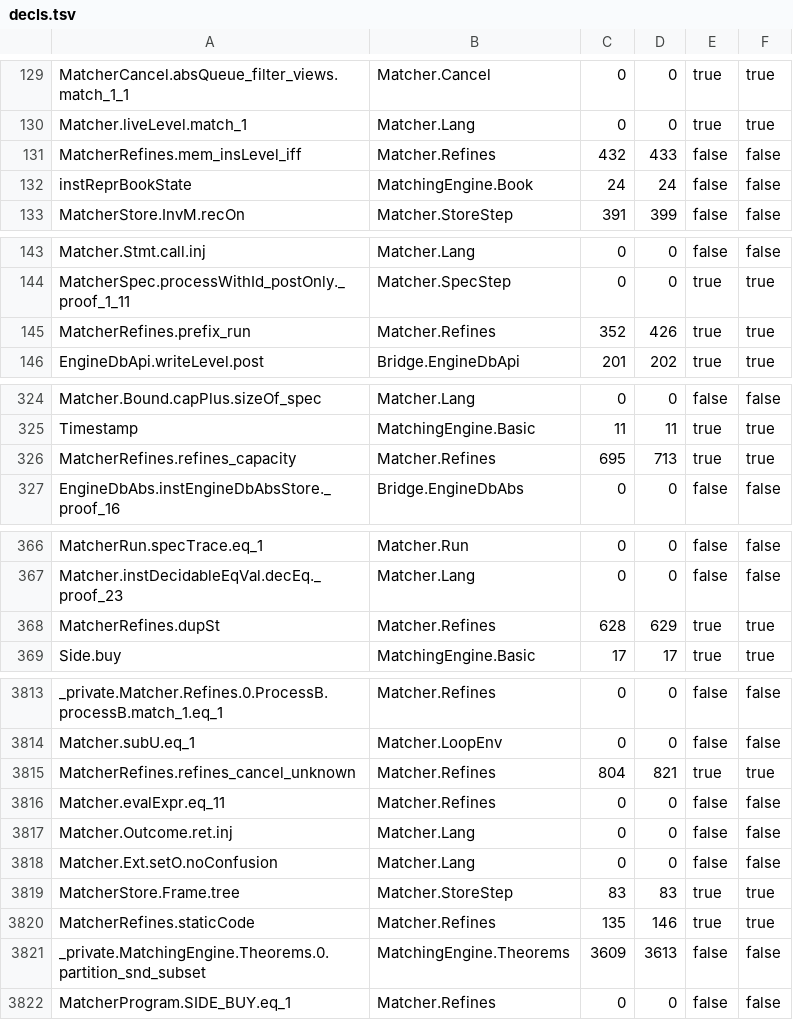
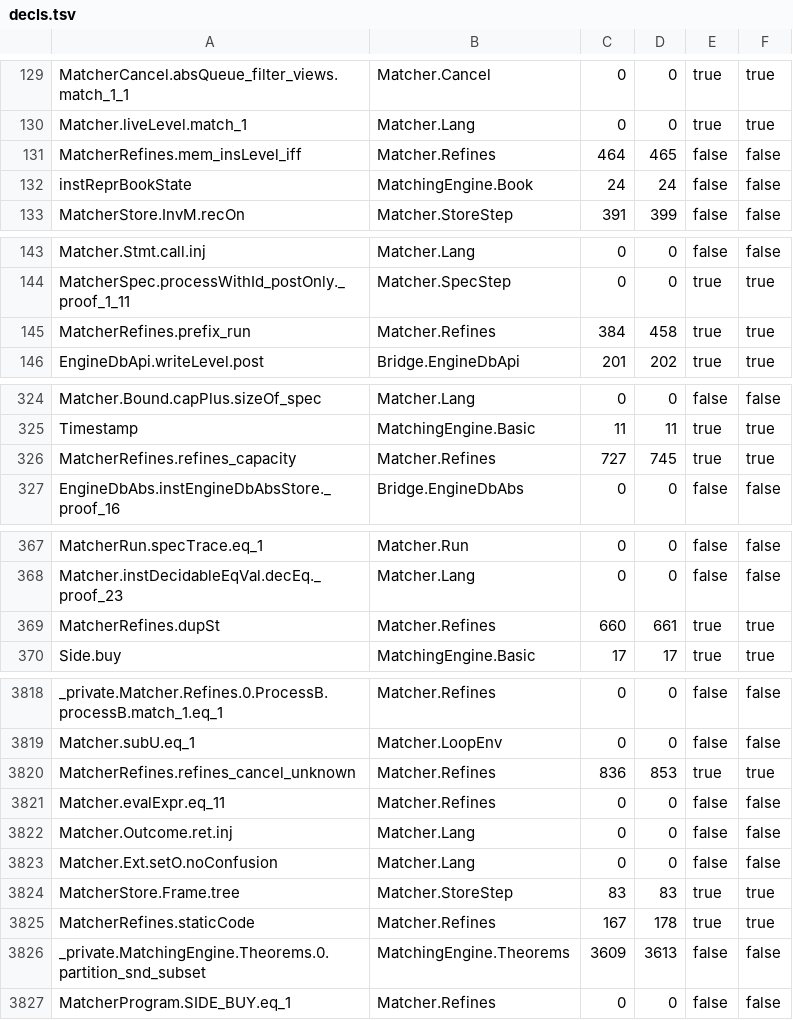
Before and after one commit to aaslyan/unified-verified-matching-engine, a TSV file: docs/walk-spec/a4/decls.tsv, drawn as a sheet; only a part is shown, gaps mark what is left out; the diff covers the shown part only.

```diff
--- a/docs/walk-spec/a4/decls.tsv
+++ b/docs/walk-spec/a4/decls.tsv
@@ -130,3 +130,3 @@ MatcherCancel.absQueue_filter_views.match_1_1	Matcher.Cancel	0	0	true	true
 Matcher.liveLevel.match_1	Matcher.Lang	0	0	true	true
-MatcherRefines.mem_insLevel_iff	Matcher.Refines	432	433	false	false
+MatcherRefines.mem_insLevel_iff	Matcher.Refines	464	465	false	false
 instReprBookState	MatchingEngine.Book	24	24	false	false
@@ -144,3 +144,3 @@ Matcher.Stmt.call.inj	Matcher.Lang	0	0	false	false
 MatcherSpec.processWithId_postOnly._proof_1_11	Matcher.SpecStep	0	0	true	true
-MatcherRefines.prefix_run	Matcher.Refines	352	426	true	true
+MatcherRefines.prefix_run	Matcher.Refines	384	458	true	true
 EngineDbApi.writeLevel.post	Bridge.EngineDbApi	201	202	true	true
@@ -325,3 +325,3 @@ Matcher.Bound.capPlus.sizeOf_spec	Matcher.Lang	0	0	false	false
 Timestamp	MatchingEngine.Basic	11	11	true	true
-MatcherRefines.refines_capacity	Matcher.Refines	695	713	true	true
+MatcherRefines.refines_capacity	Matcher.Refines	727	745	true	true
 EngineDbAbs.instEngineDbAbsStore._proof_16	Bridge.EngineDbAbs	0	0	false	false
@@ -367,3 +368,3 @@ MatcherRun.specTrace.eq_1	Matcher.Run	0	0	false	false
 Matcher.instDecidableEqVal.decEq._proof_23	Matcher.Lang	0	0	false	false
-MatcherRefines.dupSt	Matcher.Refines	628	629	true	true
+MatcherRefines.dupSt	Matcher.Refines	660	661	true	true
 Side.buy	MatchingEngine.Basic	17	17	true	true
@@ -3814,3 +3819,3 @@ _private.Matcher.Refines.0.ProcessB.processB.match_1.eq_1	Matcher.Refines	0	0	fa
 Matcher.subU.eq_1	Matcher.LoopEnv	0	0	false	false
-MatcherRefines.refines_cancel_unknown	Matcher.Refines	804	821	true	true
+MatcherRefines.refines_cancel_unknown	Matcher.Refines	836	853	true	true
 Matcher.evalExpr.eq_11	Matcher.Refines	0	0	false	false
@@ -3819,3 +3824,3 @@ Matcher.Ext.setO.noConfusion	Matcher.Lang	0	0	false	false
 MatcherStore.Frame.tree	Matcher.StoreStep	83	83	true	true
-MatcherRefines.staticCode	Matcher.Refines	135	146	true	true
+MatcherRefines.staticCode	Matcher.Refines	167	178	true	true
 _private.MatchingEngine.Theorems.0.partition_snd_subset	MatchingEngine.Theorems	3609	3613	false	false
```
Also changed, not shown: 5 added rows and 144 edited cells elsewhere in this file.
